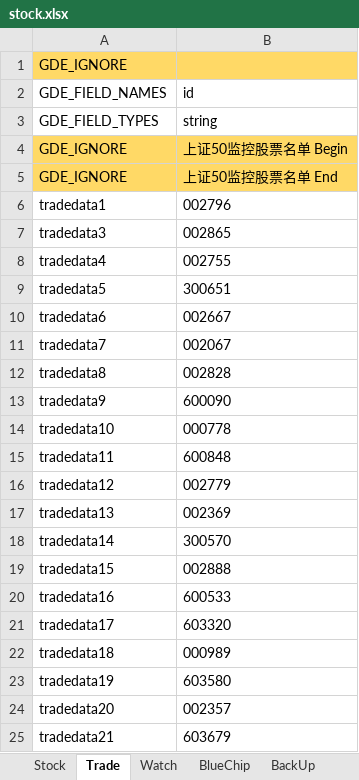
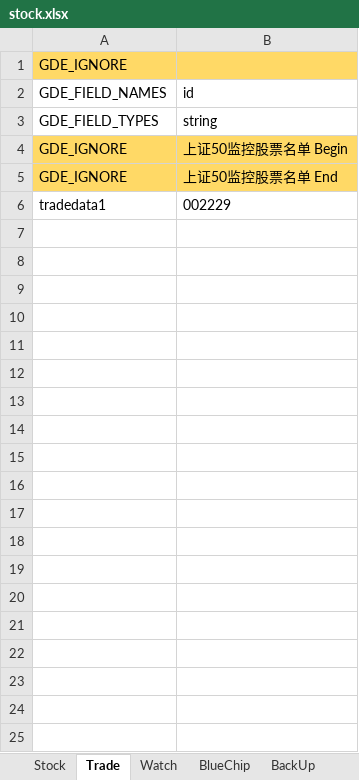
Before and after one commit to zsdarkblue/TradeStation_ContinuousTrade, an Excel workbook: stock.xlsx, sheet Trade, drawn as a sheet; only a part is shown; values as stored, in another font and other column widths than the file's, no borders; the diff covers the shown part only; the diff names each change by its address in the sheet, - before the commit and + after, or states it on an @@ line.

```diff
--- a/stock.xlsx (sheet Trade)
+++ b/stock.xlsx (sheet Trade)
-B6: 002796
+B6: 002229
-row 7: tradedata3 | 002865
-row 8: tradedata4 | 002755
-row 9: tradedata5 | 300651
-row 10: tradedata6 | 002667
-row 11: tradedata7 | 002067
-row 12: tradedata8 | 002828
-row 13: tradedata9 | 600090
-row 14: tradedata10 | 000778
-row 15: tradedata11 | 600848
-row 16: tradedata12 | 002779
-row 17: tradedata13 | 002369
-row 18: tradedata14 | 300570
-row 19: tradedata15 | 002888
-row 20: tradedata16 | 600533
-row 21: tradedata17 | 603320
-row 22: tradedata18 | 000989
-row 23: tradedata19 | 603580
-row 24: tradedata20 | 002357
-row 25: tradedata21 | 603679
```
Also changed, not shown: 45 removed rows elsewhere in this sheet, sheet Watch, 6 other files.
